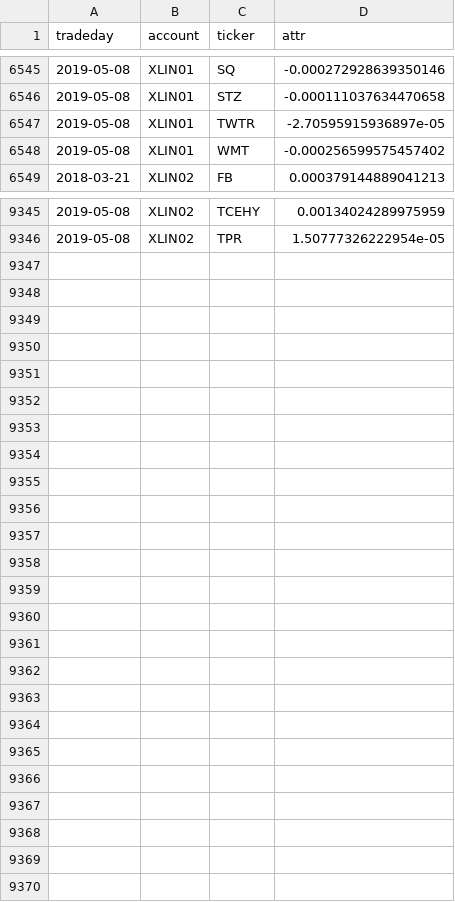
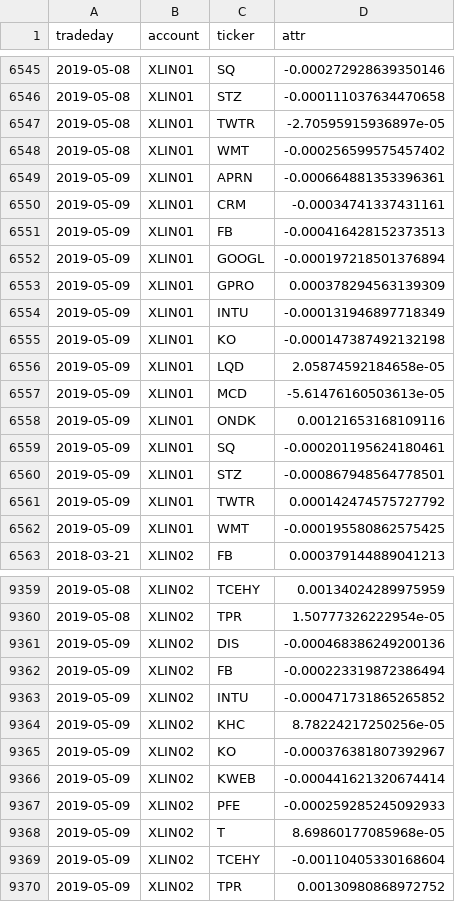
Before and after one commit to WesselMar/data-warehouse, a CSV file: csv/attr.csv, drawn as a sheet; only a part is shown, gaps mark what is left out.

```diff
--- a/csv/attr.csv
+++ b/csv/attr.csv
@@ -6548,2 +6548,16 @@ tradeday,account,ticker,attr
 2019-05-08,XLIN01,WMT,-0.000256599575457402
+2019-05-09,XLIN01,APRN,-0.000664881353396361
+2019-05-09,XLIN01,CRM,-0.00034741337431161
+2019-05-09,XLIN01,FB,-0.000416428152373513
+2019-05-09,XLIN01,GOOGL,-0.000197218501376894
+2019-05-09,XLIN01,GPRO,0.000378294563139309
+2019-05-09,XLIN01,INTU,-0.000131946897718349
+2019-05-09,XLIN01,KO,-0.000147387492132198
+2019-05-09,XLIN01,LQD,2.05874592184658e-05
+2019-05-09,XLIN01,MCD,-5.61476160503613e-05
+2019-05-09,XLIN01,ONDK,0.00121653168109116
+2019-05-09,XLIN01,SQ,-0.000201195624180461
+2019-05-09,XLIN01,STZ,-0.000867948564778501
+2019-05-09,XLIN01,TWTR,0.000142474575727792
+2019-05-09,XLIN01,WMT,-0.000195580862575425
 2018-03-21,XLIN02,FB,0.000379144889041213
@@ -9346 +9360,11 @@ tradeday,account,ticker,attr
 2019-05-08,XLIN02,TPR,1.50777326222954e-05
+2019-05-09,XLIN02,DIS,-0.000468386249200136
+2019-05-09,XLIN02,FB,-0.000223319872386494
+2019-05-09,XLIN02,INTU,-0.000471731865265852
+2019-05-09,XLIN02,KHC,8.78224217250256e-05
+2019-05-09,XLIN02,KO,-0.000376381807392967
+2019-05-09,XLIN02,KWEB,-0.000441621320674414
+2019-05-09,XLIN02,PFE,-0.000259285245092933
+2019-05-09,XLIN02,T,8.69860177085968e-05
+2019-05-09,XLIN02,TCEHY,-0.00110405330168604
+2019-05-09,XLIN02,TPR,0.00130980868972752
```
Also changed, not shown: csv/holdings.csv, csv/nav.csv.
